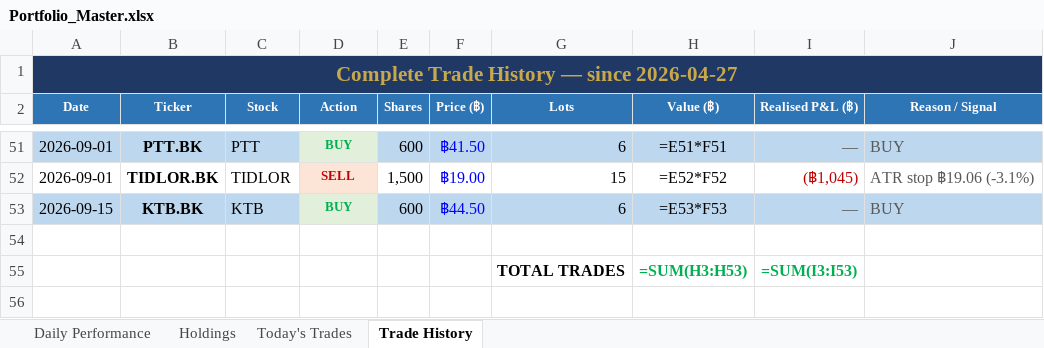
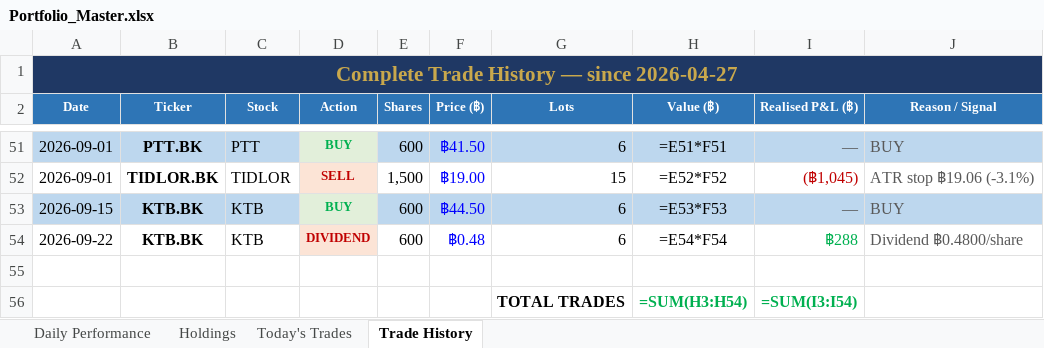
Before and after one commit to PP8825/thai-set-trading, an Excel workbook: Portfolio_Reports/Portfolio_Master.xlsx, sheet Trade History, drawn as a sheet; only a part is shown, gaps mark what is left out; values as stored, in another font and other column widths than the file's, no borders; formulas without a stored value are shown as written; addresses are those after the commit; the diff names each change by its address in the sheet, - before the commit and + after, or states it on an @@ line.

```diff
--- a/Portfolio_Reports/Portfolio_Master.xlsx (sheet Trade History)
+++ b/Portfolio_Reports/Portfolio_Master.xlsx (sheet Trade History)
+row 54: 2026-09-22 | KTB.BK | KTB | DIVIDEND | 600 | ฿0.48 | 6 | =E54*F54 | ฿288 | Dividend ฿0.4800/share
-H56 (Value (฿)): =SUM(H3:H53)
+H56 (Value (฿)): =SUM(H3:H54)
-I56 (Realised P&L (฿)): =SUM(I3:I53)
+I56 (Realised P&L (฿)): =SUM(I3:I54)
```
Also changed, not shown: sheet Today's Trades, sheet Holdings, sheet Daily Performance, 4 other files.
